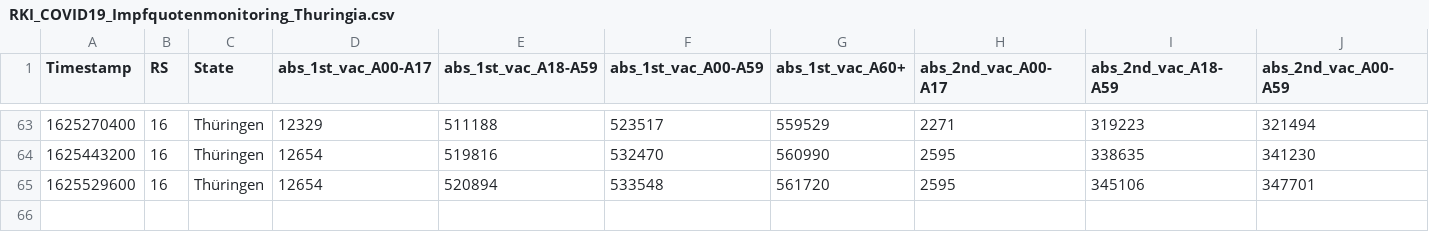
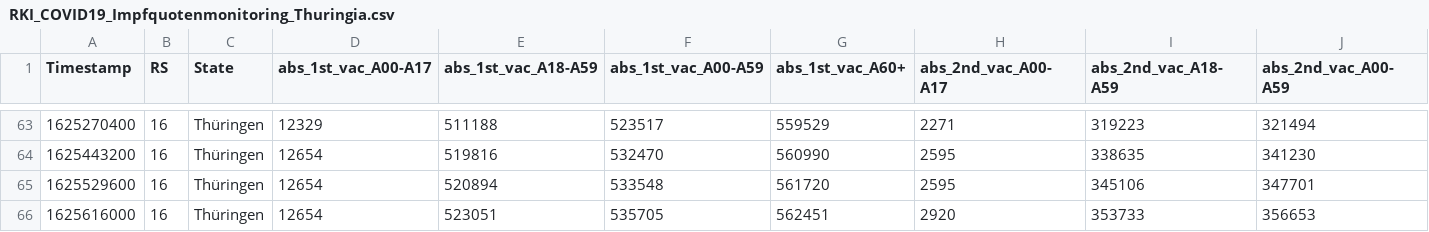
Before and after one commit to HrRodan/RKI_COVID19_DATA, a CSV file: Impfquotenmonitoring/RKI_COVID19_Impfquotenmonitoring_Thuringia.csv, drawn as a sheet; only a part is shown, gaps mark what is left out; rows hold the shown columns only; the diff names each change by its address in the sheet, - before the commit and + after, or states it on an @@ line.

```diff
--- a/Impfquotenmonitoring/RKI_COVID19_Impfquotenmonitoring_Thuringia.csv
+++ b/Impfquotenmonitoring/RKI_COVID19_Impfquotenmonitoring_Thuringia.csv
+row 66: 1625616000 | 16 | Thüringen | 12654 | 523051 | 535705 | 562451 | 2920 | 353733 | 356653
```
Also changed, not shown: Impfquotenmonitoring/RKI_COVID19_Impfquotenmonitoring.csv, Intensivregister/raw_data/bundesland-zeitreihe.csv, 3 other files.
